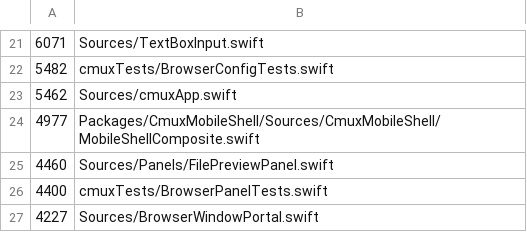
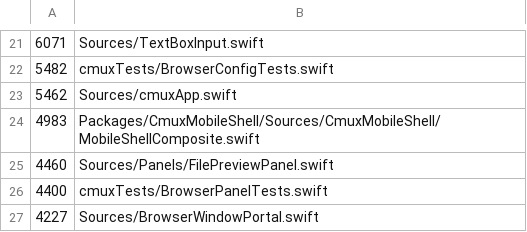
Before and after one commit to jsamuel1/cmux, a TSV file: .github/swift-file-length-budget.tsv, drawn as a sheet; only a part is shown, gaps mark what is left out.

```diff
--- a/.github/swift-file-length-budget.tsv
+++ b/.github/swift-file-length-budget.tsv
@@ -23,3 +23,3 @@
 5462	Sources/cmuxApp.swift
-4977	Packages/CmuxMobileShell/Sources/CmuxMobileShell/MobileShellComposite.swift
+4983	Packages/CmuxMobileShell/Sources/CmuxMobileShell/MobileShellComposite.swift
 4460	Sources/Panels/FilePreviewPanel.swift
```
Also changed, not shown: 2 other files.
